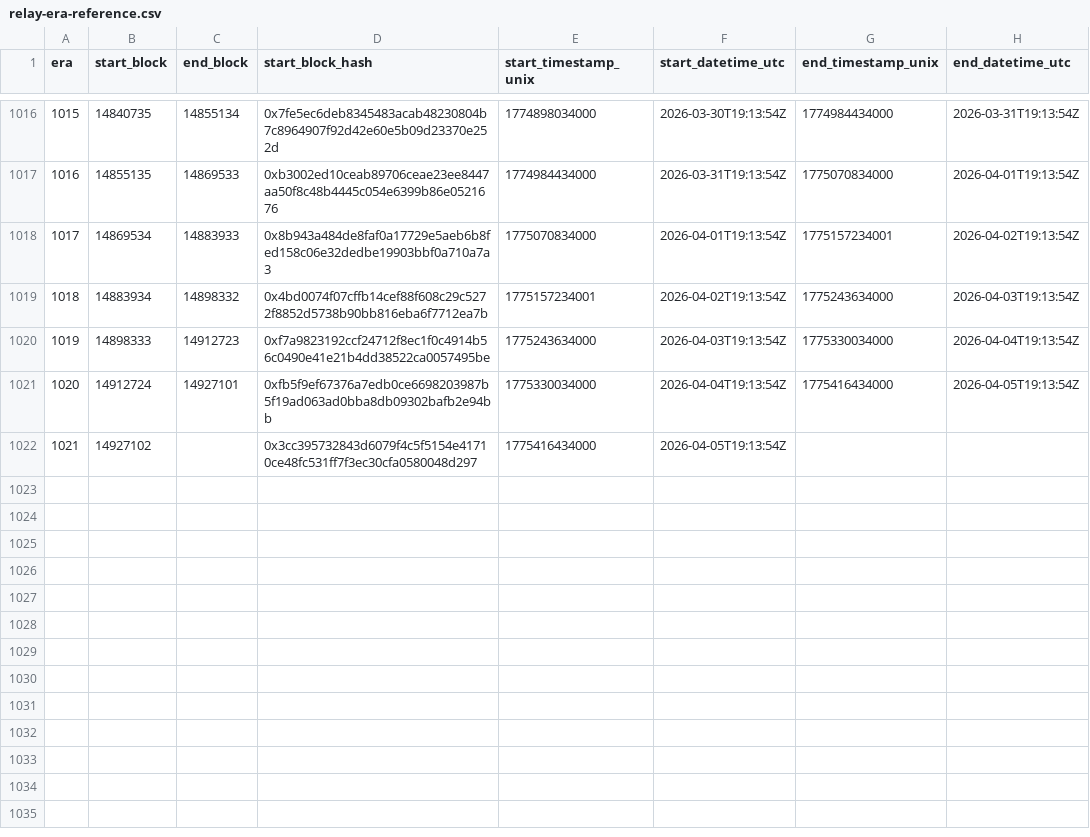
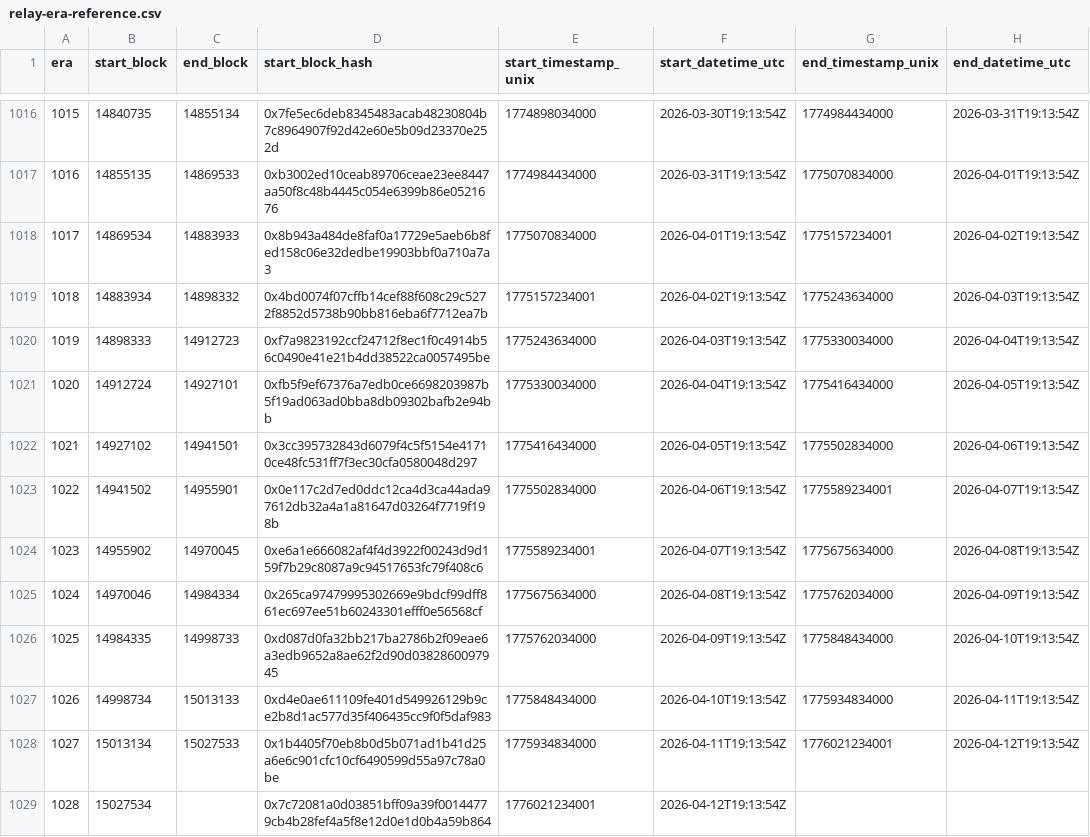
Before and after one commit to bladzv/enjinsight, a CSV file: public/relay-era-reference.csv, drawn as a sheet; only a part is shown, gaps mark what is left out.

```diff
--- a/public/relay-era-reference.csv
+++ b/public/relay-era-reference.csv
@@ -1021,2 +1021,9 @@ era,start_block,end_block,start_block_hash,start_timestamp_unix,start_datetime_u
 1020,14912724,14927101,0xfb5f9ef67376a7edb0ce6698203987b5f19ad063ad0bba8db09302bafb2e94bb,1775330034000,2026-04-04T19:13:54Z,1775416434000,2026-04-05T19:13:54Z
-1021,14927102,,0x3cc395732843d6079f4c5f5154e41710ce48fc531ff7f3ec30cfa0580048d297,1775416434000,2026-04-05T19:13:54Z,,
+1021,14927102,14941501,0x3cc395732843d6079f4c5f5154e41710ce48fc531ff7f3ec30cfa0580048d297,1775416434000,2026-04-05T19:13:54Z,1775502834000,2026-04-06T19:13:54Z
+1022,14941502,14955901,0x0e117c2d7ed0ddc12ca4d3ca44ada97612db32a4a1a81647d03264f7719f198b,1775502834000,2026-04-06T19:13:54Z,1775589234001,2026-04-07T19:13:54Z
+1023,14955902,14970045,0xe6a1e666082af4f4d3922f00243d9d159f7b29c8087a9c94517653fc79f408c6,1775589234001,2026-04-07T19:13:54Z,1775675634000,2026-04-08T19:13:54Z
+1024,14970046,14984334,0x265ca97479995302669e9bdcf99dff861ec697ee51b60243301efff0e56568cf,1775675634000,2026-04-08T19:13:54Z,1775762034000,2026-04-09T19:13:54Z
+1025,14984335,14998733,0xd087d0fa32bb217ba2786b2f09eae6a3edb9652a8ae62f2d90d0382860097945,1775762034000,2026-04-09T19:13:54Z,1775848434000,2026-04-10T19:13:54Z
+1026,14998734,15013133,0xd4e0ae611109fe401d549926129b9ce2b8d1ac577d35f406435cc9f0f5daf983,1775848434000,2026-04-10T19:13:54Z,1775934834000,2026-04-11T19:13:54Z
+1027,15013134,15027533,0x1b4405f70eb8b0d5b071ad1b41d25a6e6c901cfc10cf6490599d55a97c78a0be,1775934834000,2026-04-11T19:13:54Z,1776021234001,2026-04-12T19:13:54Z
+1028,15027534,,0x7c72081a0d03851bff09a39f00144779cb4b28fef4a5f8e12d0e1d0b4a59b864,1776021234001,2026-04-12T19:13:54Z,,
```
